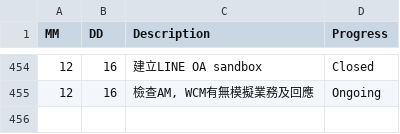
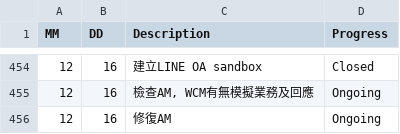
Before and after one commit to AustinLiao69/Project-LCAS-Sandbox, a CSV file: 00. Master_Project document/0001. Work log.csv, drawn as a sheet; only a part is shown, gaps mark what is left out.

```diff
--- a/00. Master_Project document/0001. Work log.csv
+++ b/00. Master_Project document/0001. Work log.csv
@@ -455 +455,2 @@ MM 	 DD 	 Description 	    Progress
 12	16	 檢查AM, WCM有無模擬業務及回應  	 Ongoing
+12	16	 修復AM  	 Ongoing
```
